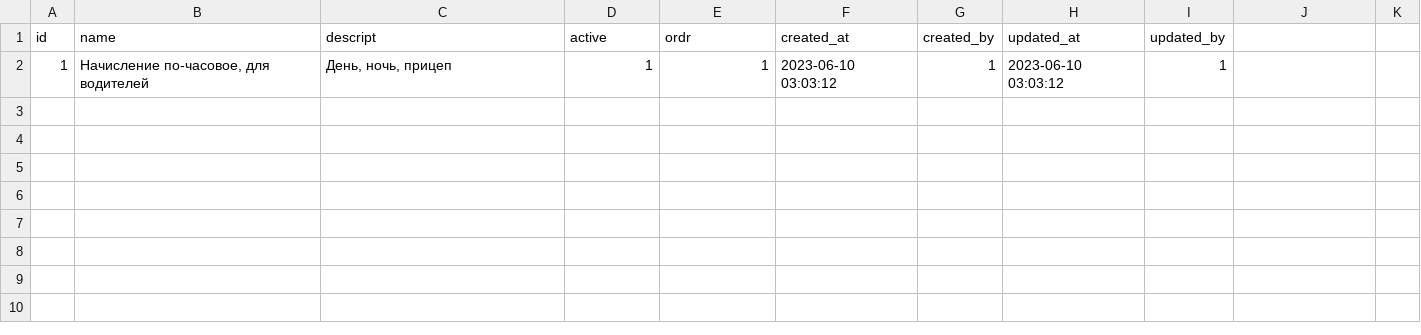
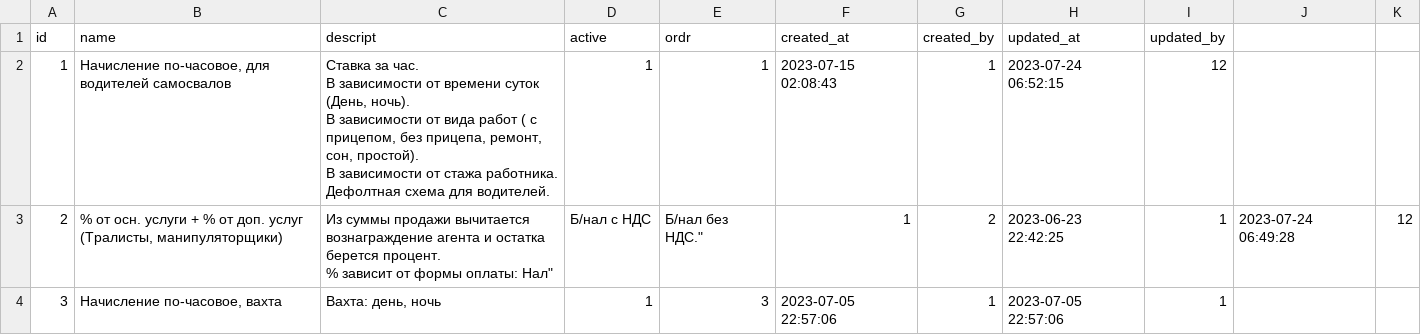
Before and after one commit to snsusa02-png/sas3, a CSV file: database/seeds/src/sys/payrolltypes.csv, drawn as a sheet.

```diff
--- a/database/seeds/src/sys/payrolltypes.csv
+++ b/database/seeds/src/sys/payrolltypes.csv
@@ -1,2 +1,9 @@
 id,name,descript,active,ordr,created_at,created_by,updated_at,updated_by
-1,"Начисление по-часовое, для водителей","День, ночь, прицеп",1,1,"2023-06-10 03:03:12",1,"2023-06-10 03:03:12",1
+1,"Начисление по-часовое, для водителей самосвалов","Ставка за час.
+В зависимости от времени суток (День, ночь).
+В зависимости от вида работ ( с прицепом, без прицепа, ремонт, сон, простой).
+В зависимости от стажа работника.
+Дефолтная схема для водителей.",1,1,"2023-07-15 02:08:43",1,"2023-07-24 06:52:15",12
+2,"% от осн. услуги + % от доп. услуг (Тралисты, манипуляторщики)","Из суммы продажи вычитается вознаграждение агента и остатка берется процент.
+% зависит от формы оплаты: "Нал", "Б/нал с НДС", "Б/нал без НДС".",1,2,"2023-06-23 22:42:25",1,"2023-07-24 06:49:28",12
+3,"Начисление по-часовое, вахта","Вахта: день, ночь",1,3,"2023-07-05 22:57:06",1,"2023-07-05 22:57:06",1
```
Also changed, not shown: database/seeds/src/sys/_list.csv, database/seeds/src/sys/sysfuncs.csv, 27 other files.
